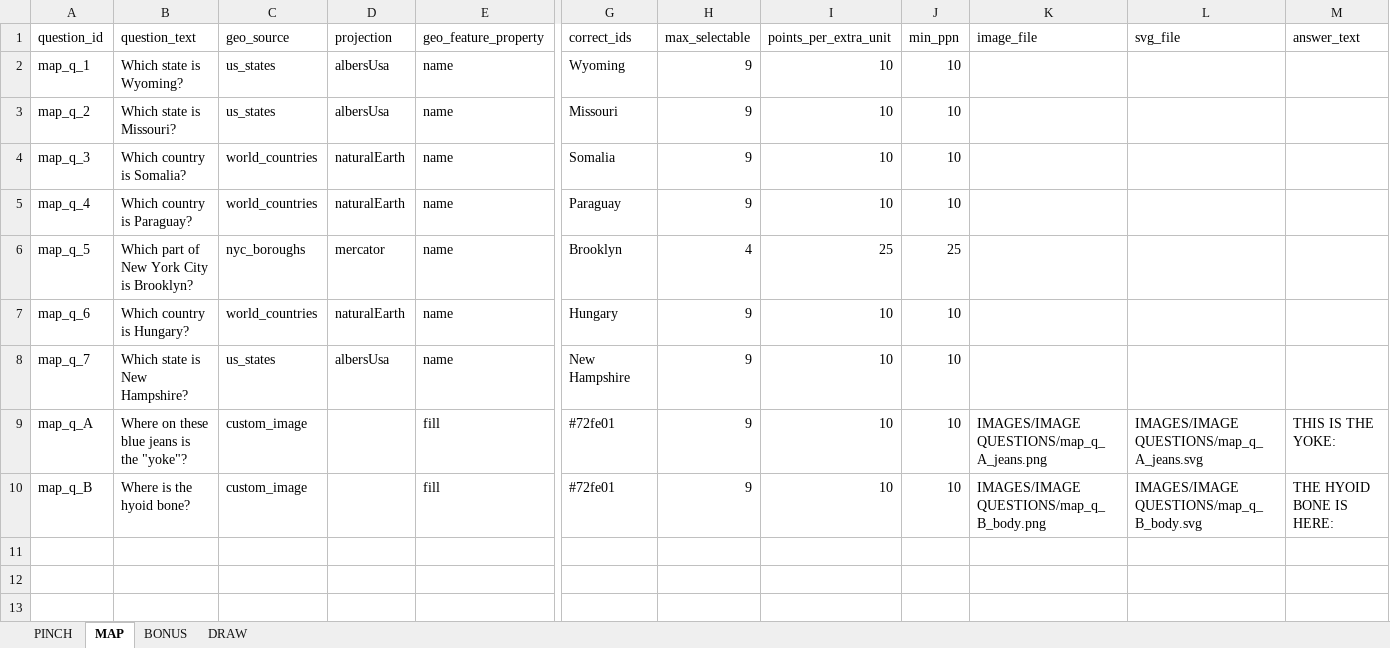
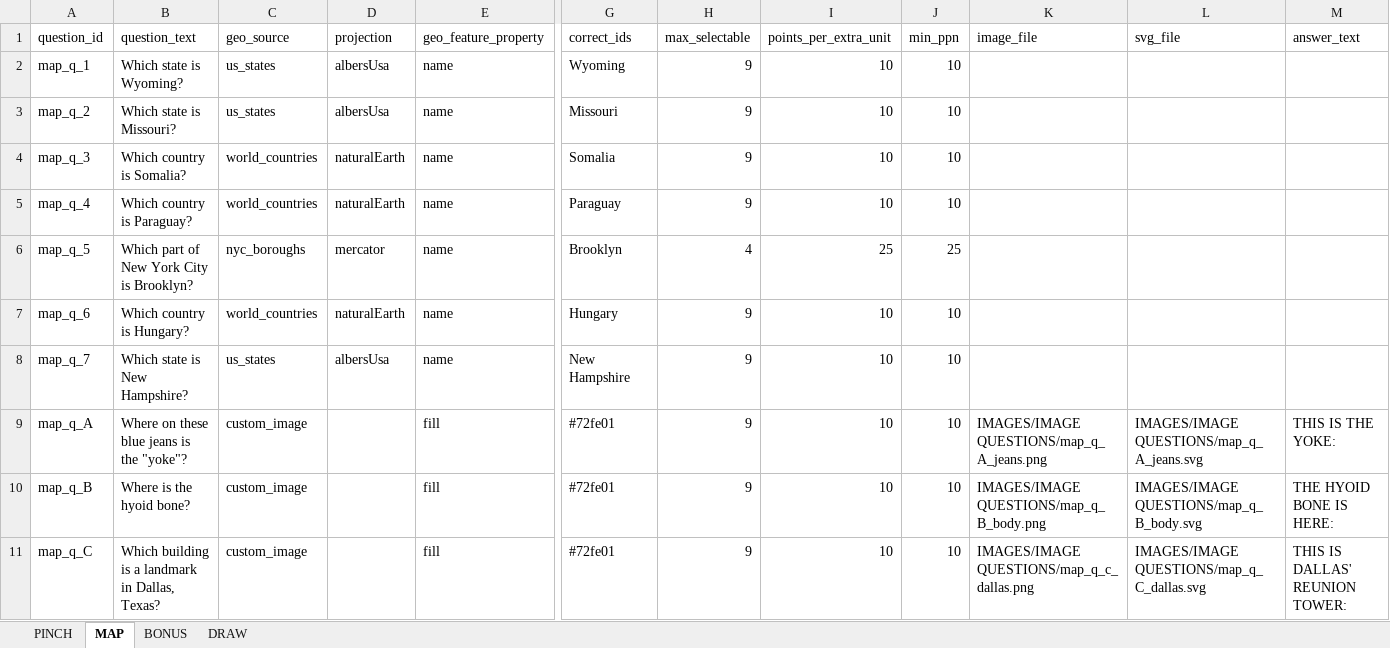
Before and after one commit to SmilingBuddhaGames/Close-Enough-Trivia, an Excel workbook: question_data.xlsx, sheet MAP, drawn as a sheet; only a part is shown, gaps mark what is left out; values as stored, in another font and other column widths than the file's, no borders; rows hold the shown columns only; the diff names each change by its address in the sheet, - before the commit and + after, or states it on an @@ line.

```diff
--- a/question_data.xlsx (sheet MAP)
+++ b/question_data.xlsx (sheet MAP)
+row 11: map_q_C | Which building is a landmark in Dallas, Texas? | custom_image |  | fill | #72fe01 | 9 | 10 | 10 | IMAGES/IMAGE QUESTIONS/map_q_c_dallas.png | IMAGES/IMAGE QUESTIONS/map_q_C_dallas.svg | THIS IS DALLAS' REUNION TOWER:
```
Also changed, not shown: 5 other files.
